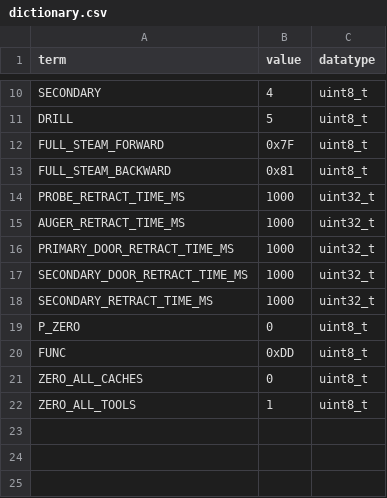
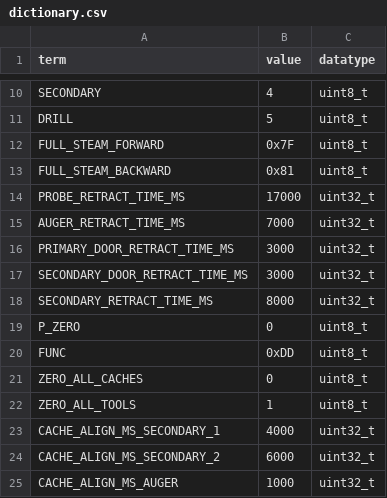
Before and after one commit to BYUMarsRover/Autonomy-ROS2, a CSV file: mars_ws/src/science/science/routine_scripting/dictionary.csv, drawn as a sheet; only a part is shown, gaps mark what is left out.

```diff
--- a/mars_ws/src/science/science/routine_scripting/dictionary.csv
+++ b/mars_ws/src/science/science/routine_scripting/dictionary.csv
@@ -13,7 +13,7 @@ FULL_STEAM_FORWARD,0x7F,uint8_t
 FULL_STEAM_BACKWARD,0x81,uint8_t
-PROBE_RETRACT_TIME_MS,1000,uint32_t
-AUGER_RETRACT_TIME_MS,1000,uint32_t
-PRIMARY_DOOR_RETRACT_TIME_MS,1000,uint32_t
-SECONDARY_DOOR_RETRACT_TIME_MS,1000,uint32_t
-SECONDARY_RETRACT_TIME_MS,1000,uint32_t
+PROBE_RETRACT_TIME_MS,17000,uint32_t
+AUGER_RETRACT_TIME_MS,7000,uint32_t
+PRIMARY_DOOR_RETRACT_TIME_MS,3000,uint32_t
+SECONDARY_DOOR_RETRACT_TIME_MS,3000,uint32_t
+SECONDARY_RETRACT_TIME_MS,8000,uint32_t
 P_ZERO,0,uint8_t
@@ -22 +22,4 @@ ZERO_ALL_CACHES,0,uint8_t
 ZERO_ALL_TOOLS,1,uint8_t
+CACHE_ALIGN_MS_SECONDARY_1,4000,uint32_t
+CACHE_ALIGN_MS_SECONDARY_2,6000,uint32_t
+CACHE_ALIGN_MS_AUGER,1000,uint32_t
```
Also changed, not shown: 11 other files.
